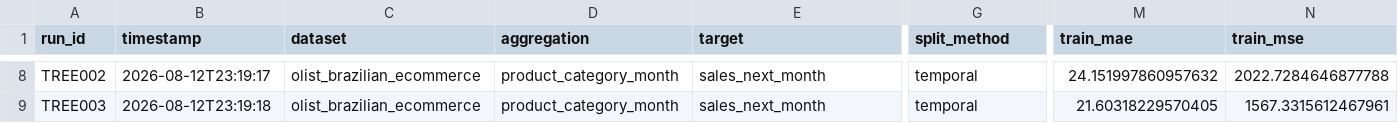
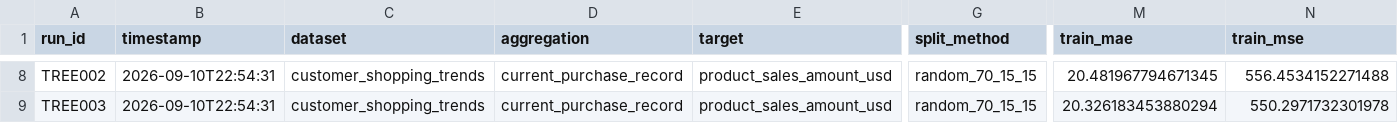
Before and after one commit to PhanThienLoc/ML_Lab_N6, a CSV file: logs/experiments.csv, drawn as a sheet; only a part is shown, gaps mark what is left out; the diff covers the shown part only; the diff names each change by its address in the sheet, - before the commit and + after, or states it on an @@ line.

```diff
--- a/logs/experiments.csv
+++ b/logs/experiments.csv
-B8 (timestamp): 2026-08-12T23:19:17
+B8 (timestamp): 2026-09-10T22:54:31
-C8:C9 (dataset): olist_brazilian_ecommerce
+C8:C9 (dataset): customer_shopping_trends
-D8:D9 (aggregation): product_category_month
+D8:D9 (aggregation): current_purchase_record
-E8:E9 (target): sales_next_month
+E8:E9 (target): product_sales_amount_usd
-G8:G9 (split_method): temporal
+G8:G9 (split_method): random_70_15_15
-M8 (train_mae): 24.151997860957632
+M8 (train_mae): 20.481967794671345
-N8 (train_mse): 2022.7284646877788
+N8 (train_mse): 556.4534152271488
-B9 (timestamp): 2026-08-12T23:19:18
+B9 (timestamp): 2026-09-10T22:54:31
-M9 (train_mae): 21.60318229570405
+M9 (train_mae): 20.326183453880294
-N9 (train_mse): 1567.3315612467961
+N9 (train_mse): 550.2971732301978
```
Also changed, not shown: 89 edited cells elsewhere in this file, examples/prediction_scenario.csv, 40 other files.
